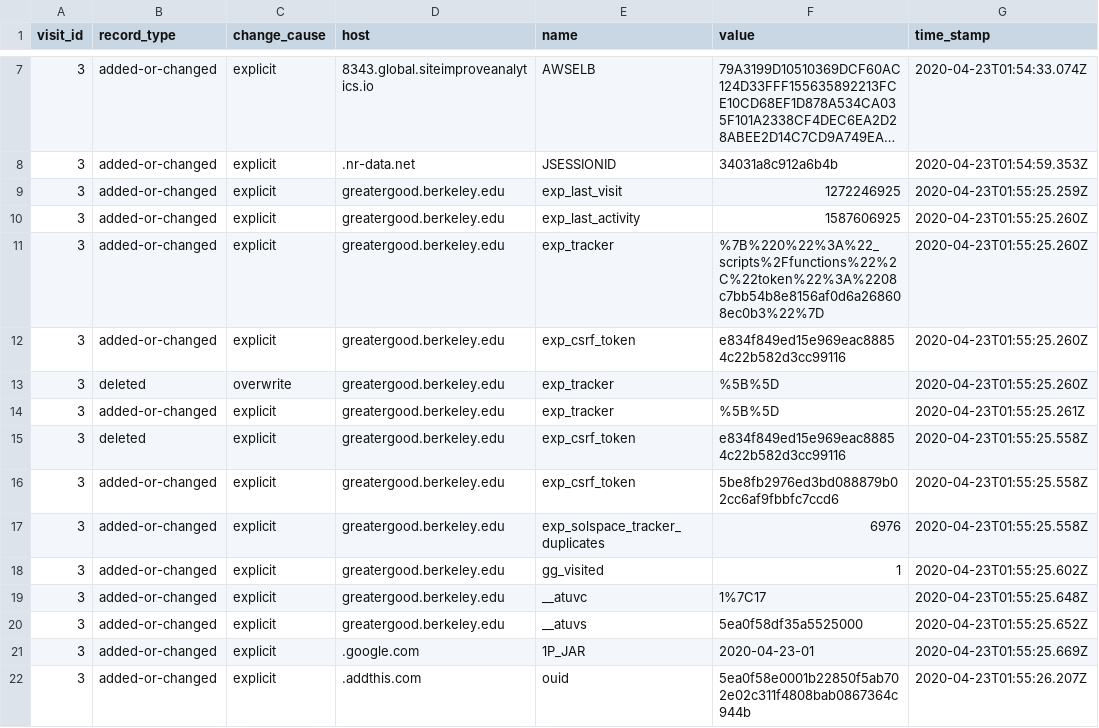
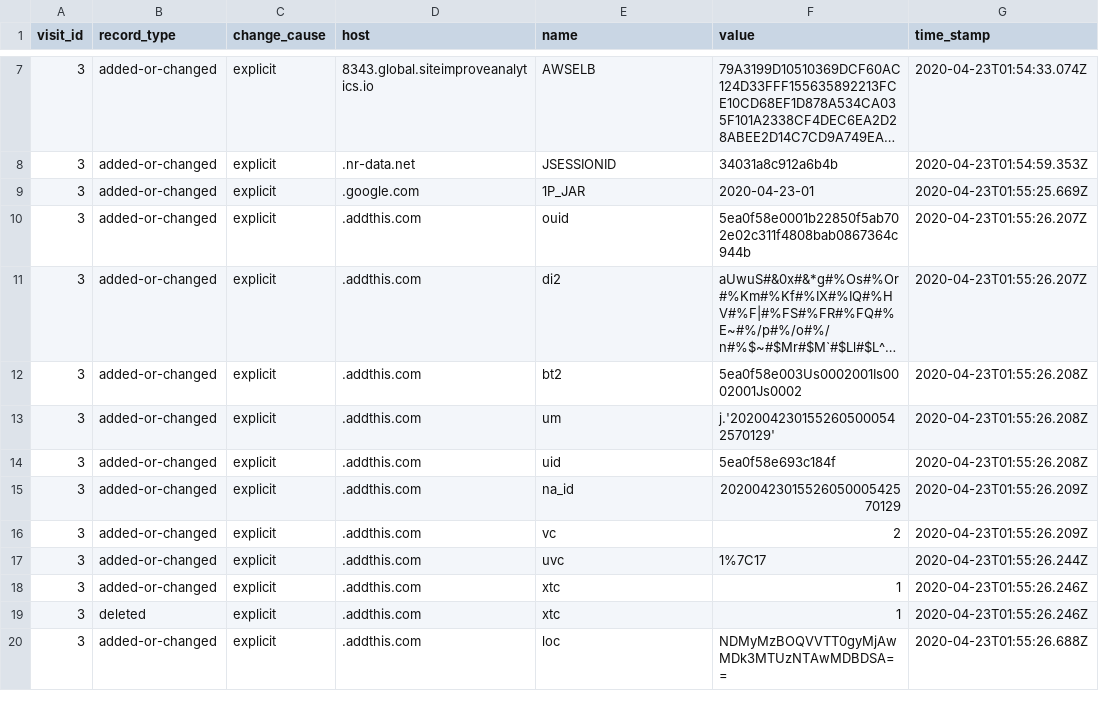
Before and after one commit to wenyi616/Cornell-Tech-Spec-Privacy-Spring2020, a CSV file: 2-3-cookies.csv, drawn as a sheet; only a part is shown, gaps mark what is left out; the shorter side is filled out with more unchanged rows; long unchanged cells end in …; the diff names each change by its address in the sheet, - before the commit and + after, or states it on an @@ line.

Commit message:
update 1&2 cookies

```diff
--- a/2-3-cookies.csv
+++ b/2-3-cookies.csv
-row 9: 3 | added-or-changed | explicit | greatergood.berkeley.edu | exp_last_visit | 1272246925 | 2020-04-23T01:55:25.259Z
-row 10: 3 | added-or-changed | explicit | greatergood.berkeley.edu | exp_last_activity | 1587606925 | 2020-04-23T01:55:25.260Z
-row 11: 3 | added-or-changed | explicit | greatergood.berkeley.edu | exp_tracker | %7B%220%22%3A%22_scripts%2Ffunctions%22%2C%22token%22%3A%2208c7bb54b8e8156af0d6a268608ec0b3%22%7D | 2020-04-23T01:55:25.260Z
-row 12: 3 | added-or-changed | explicit | greatergood.berkeley.edu | exp_csrf_token | e834f849ed15e969eac88854c22b582d3cc99116 | 2020-04-23T01:55:25.260Z
-row 13: 3 | deleted | overwrite | greatergood.berkeley.edu | exp_tracker | %5B%5D | 2020-04-23T01:55:25.260Z
-row 14: 3 | added-or-changed | explicit | greatergood.berkeley.edu | exp_tracker | %5B%5D | 2020-04-23T01:55:25.261Z
-row 15: 3 | deleted | explicit | greatergood.berkeley.edu | exp_csrf_token | e834f849ed15e969eac88854c22b582d3cc99116 | 2020-04-23T01:55:25.558Z
-row 16: 3 | added-or-changed | explicit | greatergood.berkeley.edu | exp_csrf_token | 5be8fb2976ed3bd088879b02cc6af9fbbfc7ccd6 | 2020-04-23T01:55:25.558Z
-row 17: 3 | added-or-changed | explicit | greatergood.berkeley.edu | exp_solspace_tracker_duplicates | 6976 | 2020-04-23T01:55:25.558Z
-row 18: 3 | added-or-changed | explicit | greatergood.berkeley.edu | gg_visited | 1 | 2020-04-23T01:55:25.602Z
-row 19: 3 | added-or-changed | explicit | greatergood.berkeley.edu | __atuvc | 1%7C17 | 2020-04-23T01:55:25.648Z
-row 20: 3 | added-or-changed | explicit | greatergood.berkeley.edu | __atuvs | 5ea0f58df35a5525000 | 2020-04-23T01:55:25.652Z
```
Also changed, not shown: 2-1-cookies.csv.
